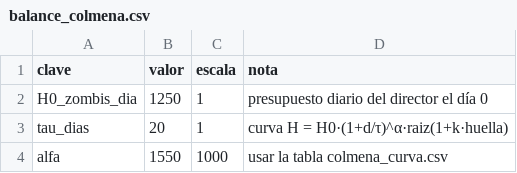
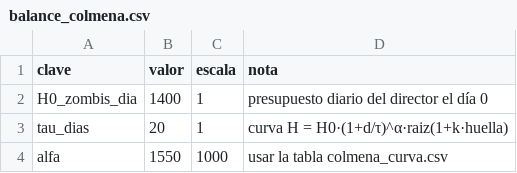
Before and after one commit to HerrKlicova/TBD, a CSV file: Assets/StreamingAssets/Noche/balance_colmena.csv, drawn as a sheet; only a part is shown.

```diff
--- a/Assets/StreamingAssets/Noche/balance_colmena.csv
+++ b/Assets/StreamingAssets/Noche/balance_colmena.csv
@@ -1,3 +1,3 @@
 clave;valor;escala;nota
-H0_zombis_dia;1250;1;presupuesto diario del director el día 0
+H0_zombis_dia;1400;1;presupuesto diario del director el día 0
 tau_dias;20;1;curva H = H0·(1+d/τ)^α·raiz(1+k·huella)
```
Also changed, not shown: Assets/StreamingAssets/Noche/casos_prueba.csv, Assets/TBD/Data/balance_colmena.csv, 8 other files.
